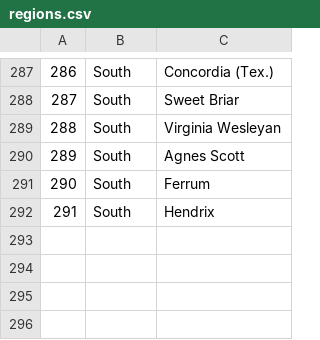
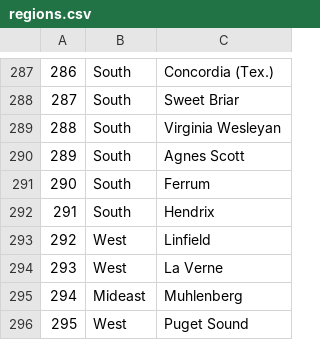
Before and after one commit to lisafishr/NCAA-D3-Cross-Country, a CSV file: regions.csv, drawn as a sheet; only a part is shown, gaps mark what is left out; the diff names each change by its address in the sheet, - before the commit and + after, or states it on an @@ line.

Commit message:
adding extra regions 2018

```diff
--- a/regions.csv
+++ b/regions.csv
+row 293: 292 | West | Linfield
+row 294: 293 | West | La Verne
+row 295: 294 | Mideast | Muhlenberg
+row 296: 295 | West | Puget Sound
```
Also changed, not shown: 4 other files.
